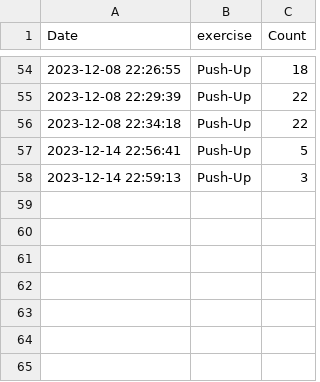
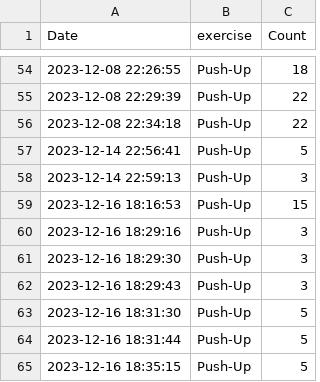
Before and after one commit to hooniverse/SelfFitnessManager, a CSV file: exercise_record.csv, drawn as a sheet; only a part is shown, gaps mark what is left out.

```diff
--- a/exercise_record.csv
+++ b/exercise_record.csv
@@ -58 +58,8 @@ Date,exercise,Count
 2023-12-14 22:59:13,Push-Up,3
+2023-12-16 18:16:53,Push-Up,15
+2023-12-16 18:29:16,Push-Up,3
+2023-12-16 18:29:30,Push-Up,3
+2023-12-16 18:29:43,Push-Up,3
+2023-12-16 18:31:30,Push-Up,5
+2023-12-16 18:31:44,Push-Up,5
+2023-12-16 18:35:15,Push-Up,5
```
Also changed, not shown: 2 other files.
